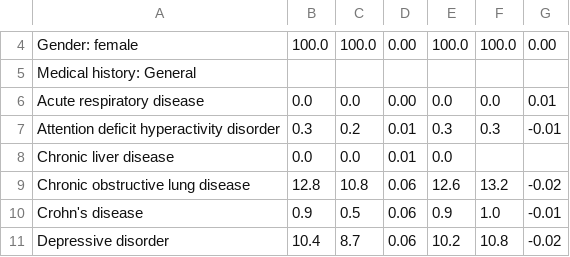
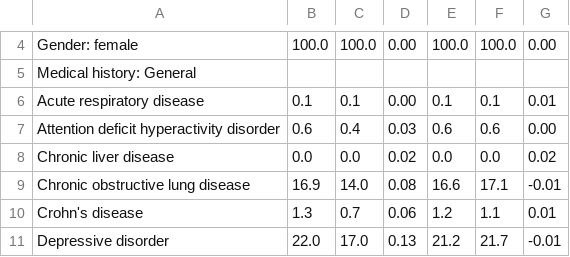
Before and after one commit to mi-erasmusmc/teriparatide_vs_bisphosphonates, a CSV file: extras/table_1/table_1_optum_ehr.csv, drawn as a sheet; only a part is shown, gaps mark what is left out; the diff covers the shown part only.

```diff
--- a/extras/table_1/table_1_optum_ehr.csv
+++ b/extras/table_1/table_1_optum_ehr.csv
@@ -5,7 +5,7 @@ Gender: female,100.0,100.0, 0.00,100.0,100.0, 0.00
 Medical history: General,   ,   ,   ,   ,   ,
-  Acute respiratory disease,  0.0,  0.0, 0.00,  0.0,  0.0, 0.01
-  Attention deficit hyperactivity disorder,  0.3,  0.2, 0.01,  0.3,  0.3,-0.01
-  Chronic liver disease,  0.0,  0.0, 0.01,  0.0,   ,
-  Chronic obstructive lung disease, 12.8, 10.8, 0.06, 12.6, 13.2,-0.02
-  Crohn's disease,  0.9,  0.5, 0.06,  0.9,  1.0,-0.01
-  Depressive disorder, 10.4,  8.7, 0.06, 10.2, 10.8,-0.02
+  Acute respiratory disease,  0.1,  0.1, 0.00,  0.1,  0.1, 0.01
+  Attention deficit hyperactivity disorder,  0.6,  0.4, 0.03,  0.6,  0.6, 0.00
+  Chronic liver disease,  0.0,  0.0, 0.02,  0.0,  0.0, 0.02
+  Chronic obstructive lung disease, 16.9, 14.0, 0.08, 16.6, 17.1,-0.01
+  Crohn's disease,  1.3,  0.7, 0.06,  1.2,  1.1, 0.01
+  Depressive disorder, 22.0, 17.0, 0.13, 21.2, 21.7,-0.01
```
Also changed, not shown: 1 added row and 152 edited cells elsewhere in this file, extras/table_1/table_1_ccae.csv, extras/table_1/table_1_mdcr.csv, 4 other files.
